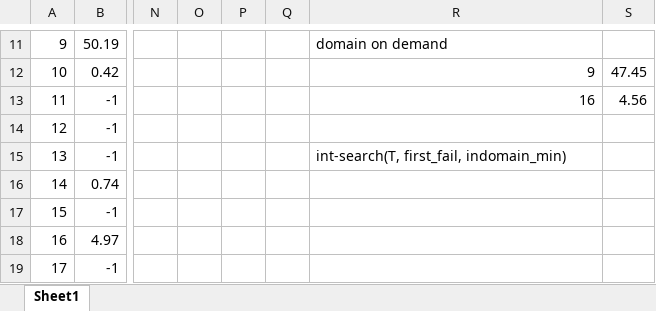
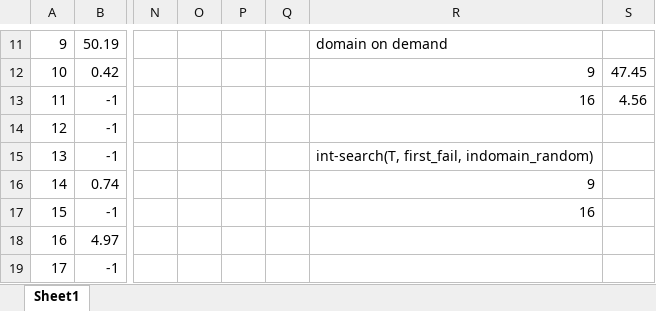
Before and after one commit to Frans-db/aidm-assignment, an Excel workbook: Statistics.xlsx, sheet Sheet1, drawn as a sheet; only a part is shown, gaps mark what is left out; values as stored, in another font and other column widths than the file's, no borders; the diff names each change by its address in the sheet, - before the commit and + after, or states it on an @@ line.

```diff
--- a/Statistics.xlsx (sheet Sheet1)
+++ b/Statistics.xlsx (sheet Sheet1)
-R15: int-search(T, first_fail, indomain_min)
+R15: int-search(T, first_fail, indomain_random)
-R16: (empty)
+R16: 9
-R17: (empty)
+R17: 16
```
Also changed, not shown: 1 other file.
